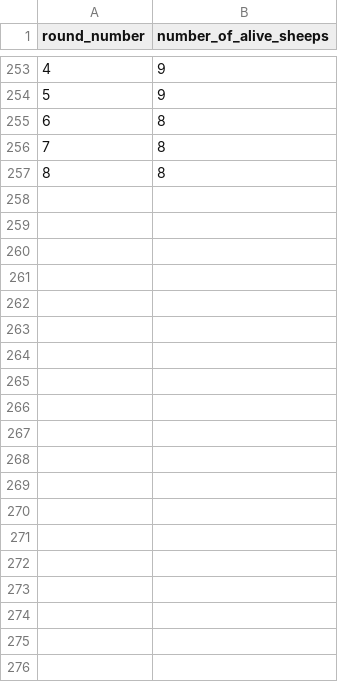
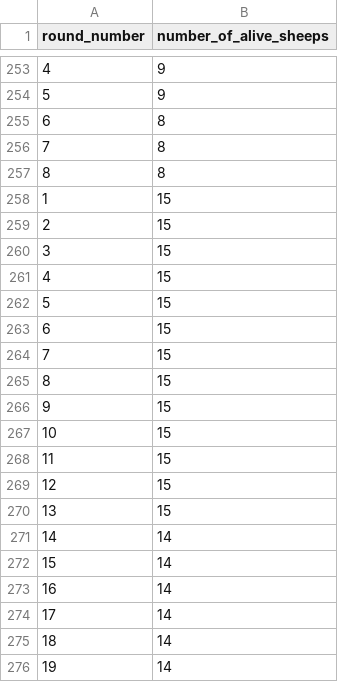
Before and after one commit to adrianjbien/meadow_simulation, a CSV file: alive.csv, drawn as a sheet; only a part is shown, gaps mark what is left out; the diff covers the shown part only.

```diff
--- a/alive.csv
+++ b/alive.csv
@@ -257 +257,20 @@ round_number,number_of_alive_sheeps
 8,8
+1,15
+2,15
+3,15
+4,15
+5,15
+6,15
+7,15
+8,15
+9,15
+10,15
+11,15
+12,15
+13,15
+14,14
+15,14
+16,14
+17,14
+18,14
+19,14
```
Also changed, not shown: 81 added rows elsewhere in this file, 3 other files.
